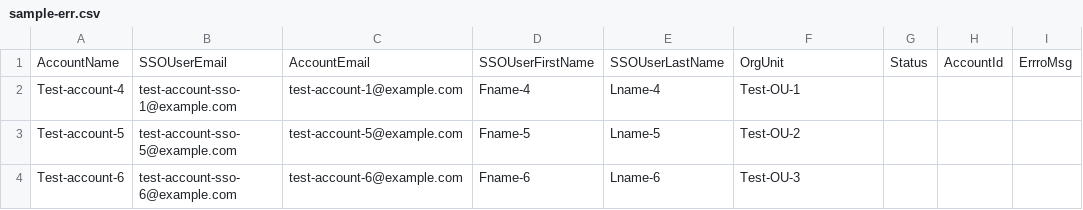
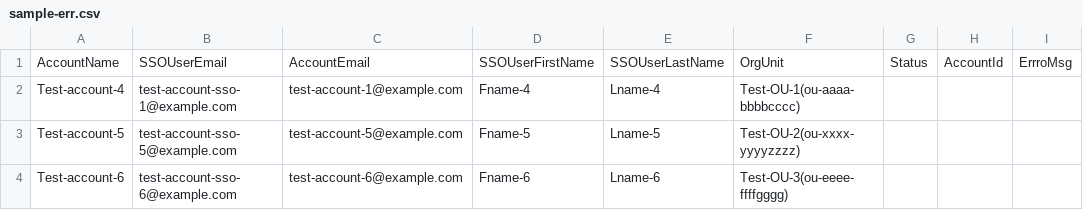
Before and after one commit to aws-samples/aws-control-tower-automate-account-creation, a CSV file: sample-err.csv, drawn as a sheet.

```diff
--- a/sample-err.csv
+++ b/sample-err.csv
@@ -1,4 +1,4 @@
 AccountName,SSOUserEmail,AccountEmail,SSOUserFirstName,SSOUserLastName,OrgUnit,Status,AccountId,ErrroMsg
-Test-account-4,test-account-sso-1@example.com,test-account-1@example.com,Fname-4,Lname-4,Test-OU-1,,,
-Test-account-5,test-account-sso-5@example.com,test-account-5@example.com,Fname-5,Lname-5,Test-OU-2,,,
-Test-account-6,test-account-sso-6@example.com,test-account-6@example.com,Fname-6,Lname-6,Test-OU-3,,,
+Test-account-4,test-account-sso-1@example.com,test-account-1@example.com,Fname-4,Lname-4,Test-OU-1(ou-aaaa-bbbbcccc),,,
+Test-account-5,test-account-sso-5@example.com,test-account-5@example.com,Fname-5,Lname-5,Test-OU-2(ou-xxxx-yyyyzzzz),,,
+Test-account-6,test-account-sso-6@example.com,test-account-6@example.com,Fname-6,Lname-6,Test-OU-3(ou-eeee-ffffgggg),,,
```
Also changed, not shown: sample.csv.
